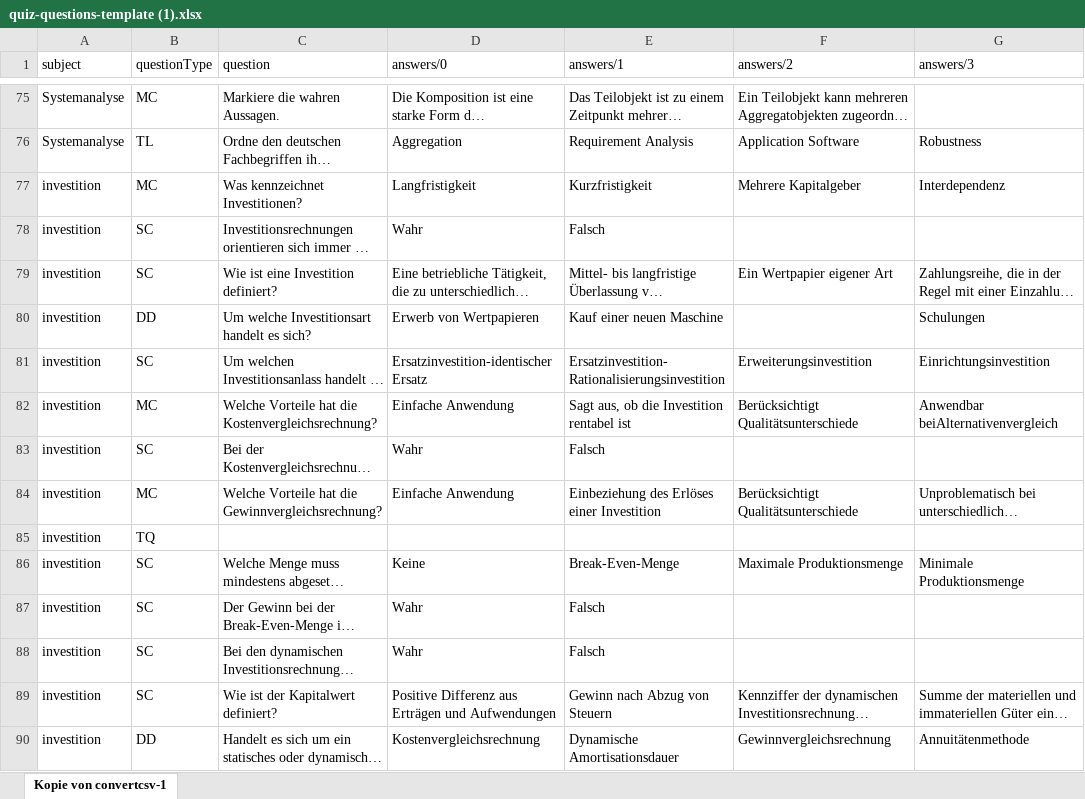
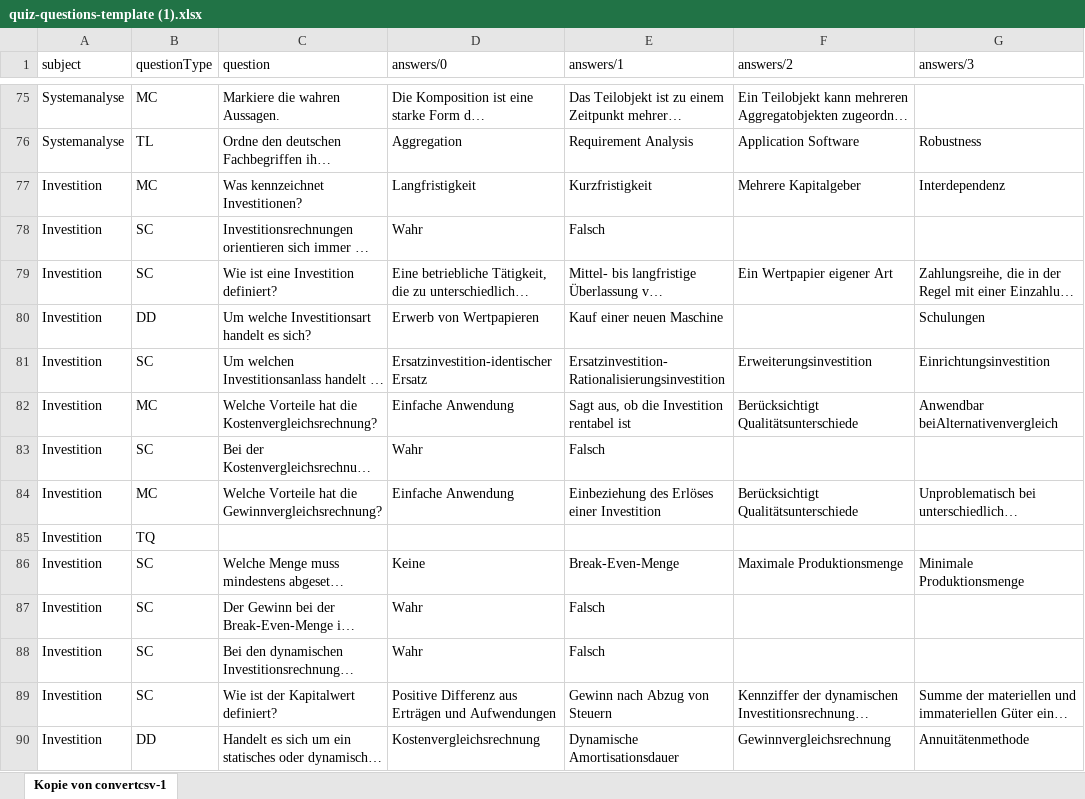
Before and after one commit to imbitdhbwma/digital-learning-imbit, an Excel workbook: brillianideas/brillianIDEAS/quiz/quiz-questions-template (1).xlsx, sheet Kopie von convertcsv-1, drawn as a sheet; only a part is shown, gaps mark what is left out; long unchanged cells end in …; values as stored, in another font and other column widths than the file's, no cell formats; the diff covers the shown part only; the diff names each change by its address in the sheet, - before the commit and + after, or states it on an @@ line.

```diff
--- a/brillianideas/brillianIDEAS/quiz/quiz-questions-template (1).xlsx (sheet Kopie von convertcsv-1)
+++ b/brillianideas/brillianIDEAS/quiz/quiz-questions-template (1).xlsx (sheet Kopie von convertcsv-1)
-A77:A90 (subject): investition
+A77:A90 (subject): Investition
```
Also changed, not shown: other rows of this sheet, cell formats.
